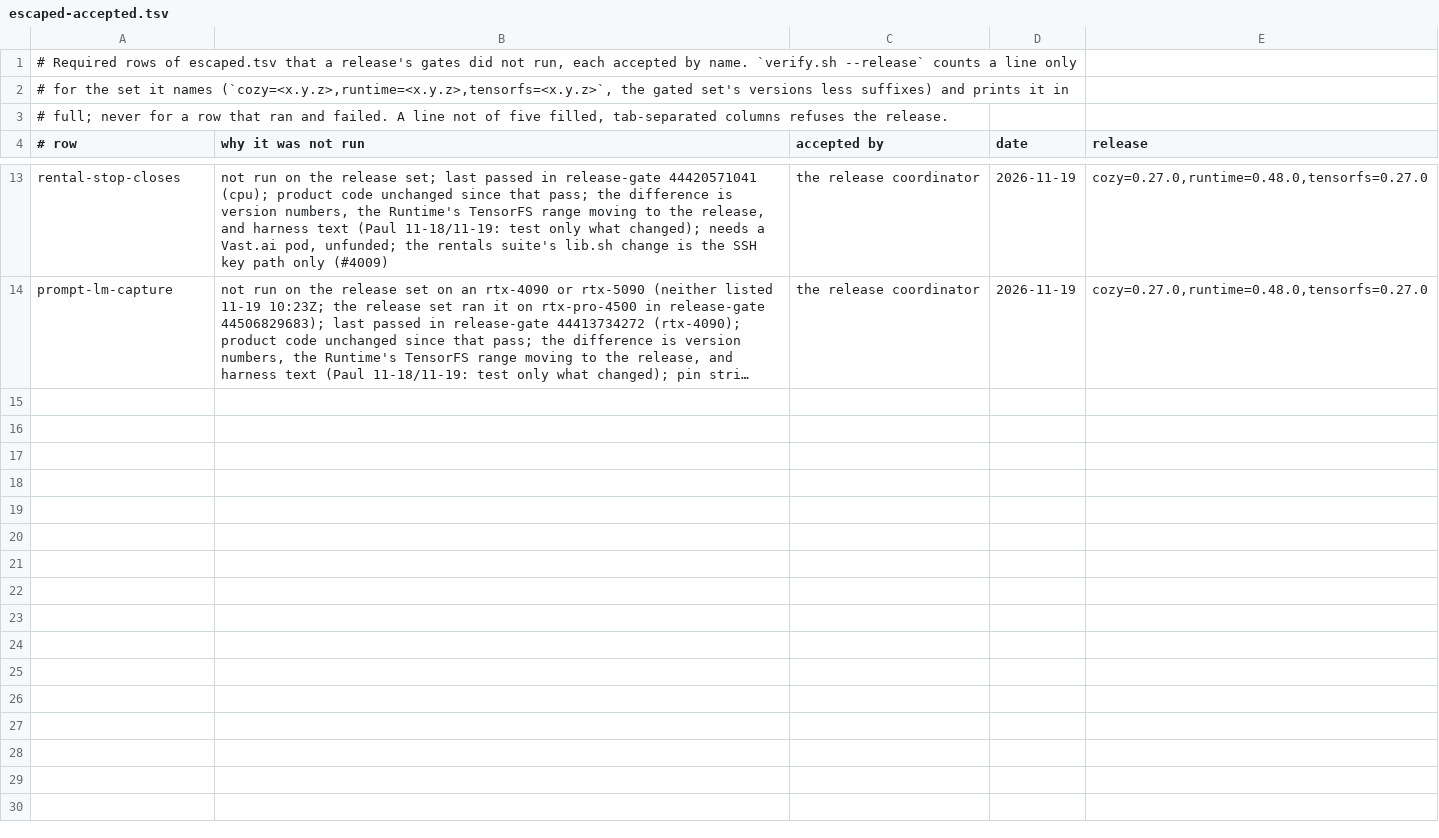
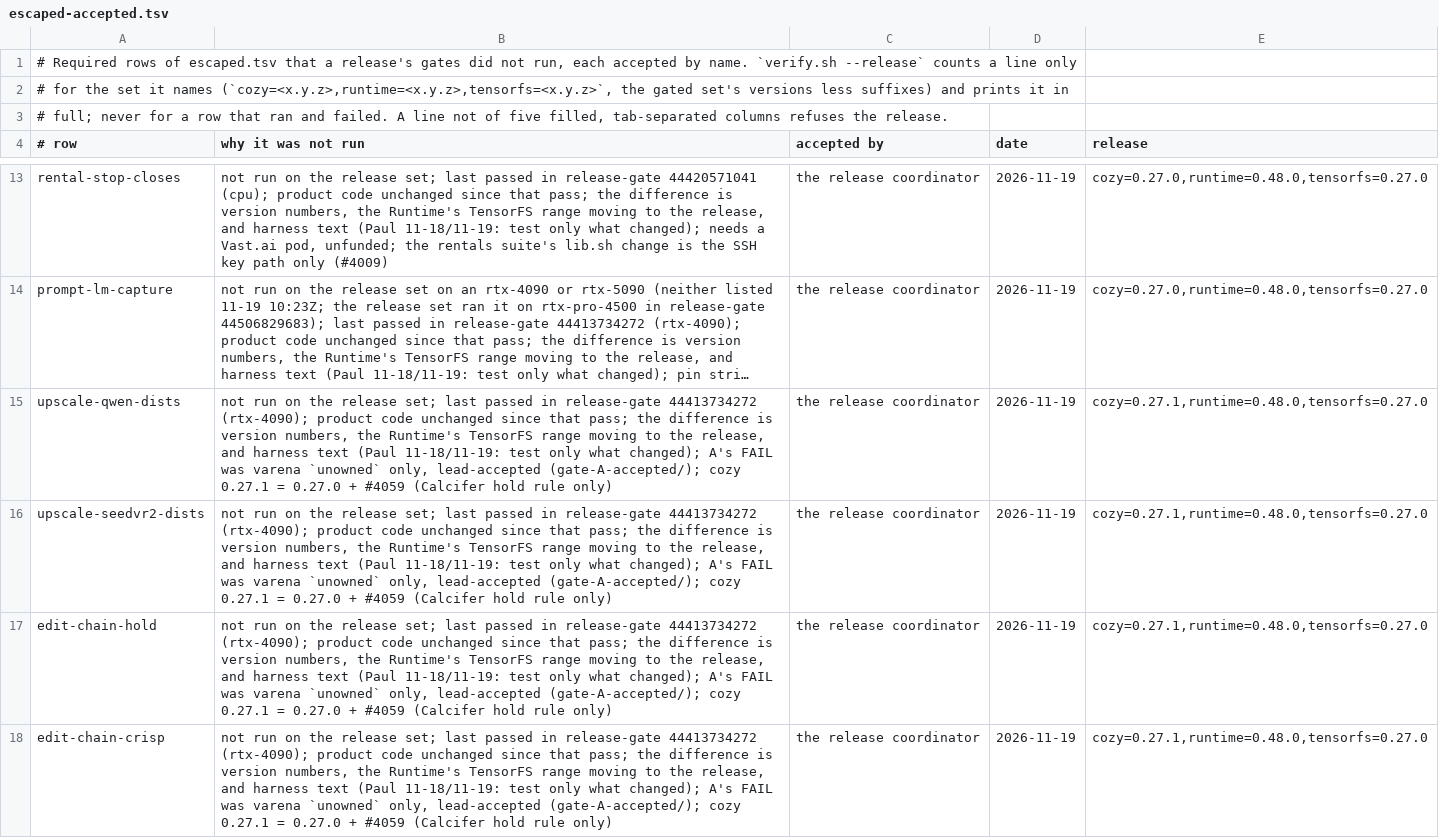
Before and after one commit to cozy-creator/cozy-creator, a TSV file: release-gate/escaped-accepted.tsv, drawn as a sheet; only a part is shown, gaps mark what is left out; long unchanged cells end in …; the diff covers the shown part only; the diff names each change by its address in the sheet, - before the commit and + after, or states it on an @@ line.

Commit message:
escaped-accepted.tsv: the eight rows for 0.27.1 (= 0.27.0 + #4059, Calcifer's hold rule only; cl-1264)

```diff
--- a/release-gate/escaped-accepted.tsv
+++ b/release-gate/escaped-accepted.tsv
+row 15: upscale-qwen-dists | not run on the release set; last passed in release-gate 44413734272 (rtx-4090); product code unchanged since that pass; the difference is version numbers, the Runtime's TensorFS range moving to the release, and harness text (Paul 11-18/11-19: test only what changed); A's FAIL was varena `unowned` only, lead-accepted (gate-A-accepted/); cozy 0.27.1 = 0.27.0 + #4059 (Calcifer hold rule only) | the release coordinator | 2026-11-19 | cozy=0.27.1,runtime=0.48.0,tensorfs=0.27.0
+row 16: upscale-seedvr2-dists | not run on the release set; last passed in release-gate 44413734272 (rtx-4090); product code unchanged since that pass; the difference is version numbers, the Runtime's TensorFS range moving to the release, and harness text (Paul 11-18/11-19: test only what changed); A's FAIL was varena `unowned` only, lead-accepted (gate-A-accepted/); cozy 0.27.1 = 0.27.0 + #4059 (Calcifer hold rule only) | the release coordinator | 2026-11-19 | cozy=0.27.1,runtime=0.48.0,tensorfs=0.27.0
+row 17: edit-chain-hold | not run on the release set; last passed in release-gate 44413734272 (rtx-4090); product code unchanged since that pass; the difference is version numbers, the Runtime's TensorFS range moving to the release, and harness text (Paul 11-18/11-19: test only what changed); A's FAIL was varena `unowned` only, lead-accepted (gate-A-accepted/); cozy 0.27.1 = 0.27.0 + #4059 (Calcifer hold rule only) | the release coordinator | 2026-11-19 | cozy=0.27.1,runtime=0.48.0,tensorfs=0.27.0
+row 18: edit-chain-crisp | not run on the release set; last passed in release-gate 44413734272 (rtx-4090); product code unchanged since that pass; the difference is version numbers, the Runtime's TensorFS range moving to the release, and harness text (Paul 11-18/11-19: test only what changed); A's FAIL was varena `unowned` only, lead-accepted (gate-A-accepted/); cozy 0.27.1 = 0.27.0 + #4059 (Calcifer hold rule only) | the release coordinator | 2026-11-19 | cozy=0.27.1,runtime=0.48.0,tensorfs=0.27.0
```
Also changed, not shown: 4 added rows elsewhere in this file.
